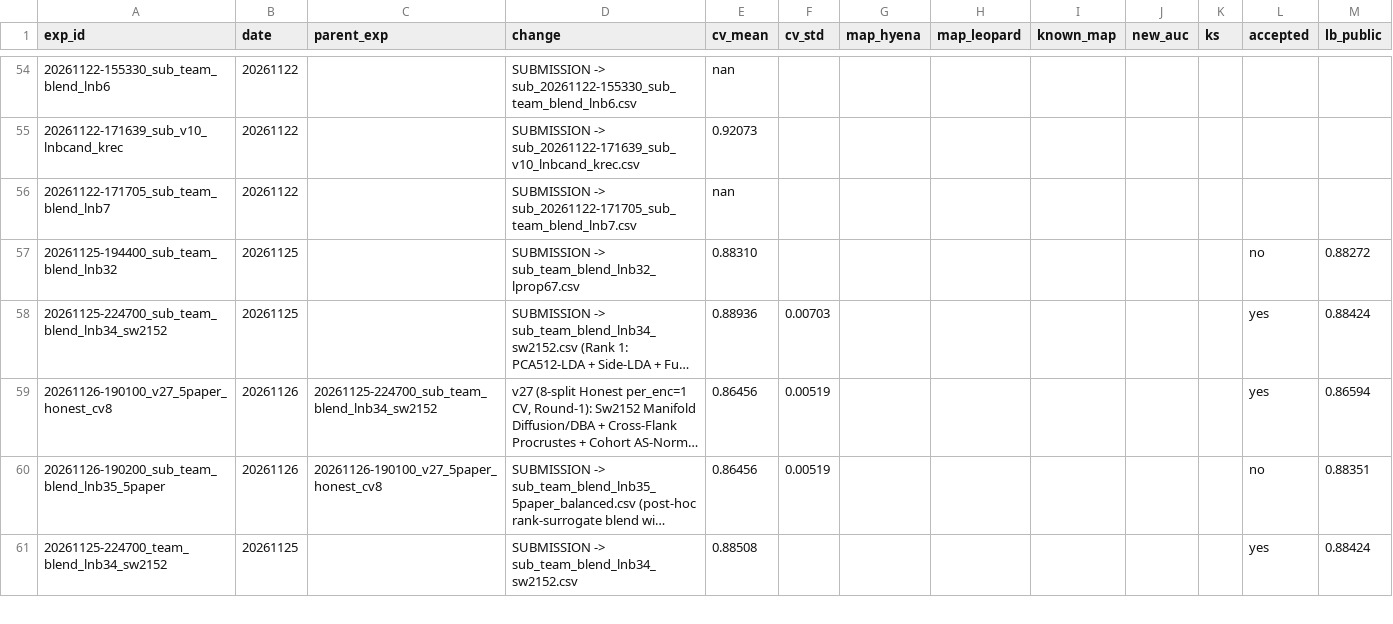
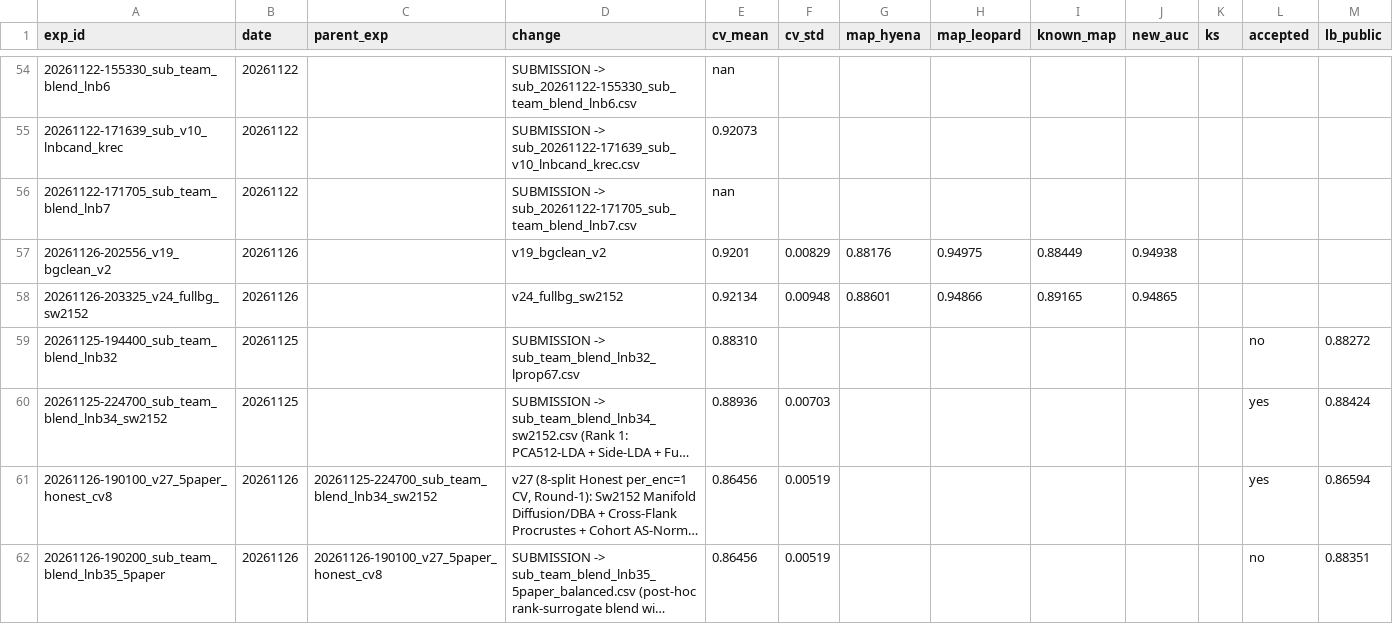
Before and after one commit to sabarikrishna2006/Animal_reid, a CSV file: experiments/registry.csv, drawn as a sheet; only a part is shown, gaps mark what is left out; the shorter side is filled out with more unchanged rows; long unchanged cells end in ….

```diff
--- a/experiments/registry.csv
+++ b/experiments/registry.csv
@@ -56,2 +56,4 @@ exp_id,date,parent_exp,change,cv_mean,cv_std,map_hyena,map_leopard,known_map,new
 20261122-171705_sub_team_blend_lnb7,20261122,,SUBMISSION -> sub_20261122-171705_sub_team_blend_lnb7.csv,nan,,,,,,,,
+20261126-202556_v19_bgclean_v2,20261126,,v19_bgclean_v2,0.9201,0.00829,0.88176,0.94975,0.88449,0.94938,,,
+20261126-203325_v24_fullbg_sw2152,20261126,,v24_fullbg_sw2152,0.92134,0.00948,0.88601,0.94866,0.89165,0.94865,,,
 20261125-194400_sub_team_blend_lnb32,20261125,,SUBMISSION -> sub_team_blend_lnb32_lprop67.csv,0.88310,,,,,,,no,0.88272
```
Also changed, not shown: 28 other files.
